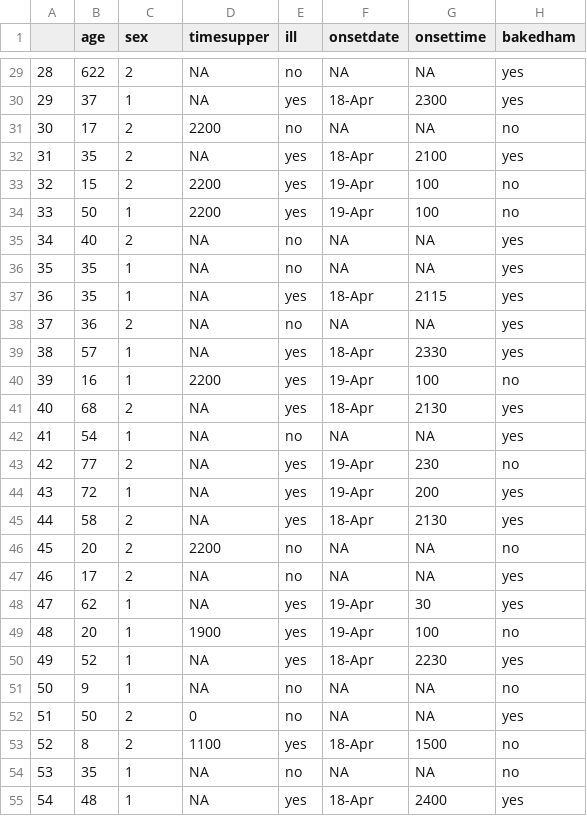
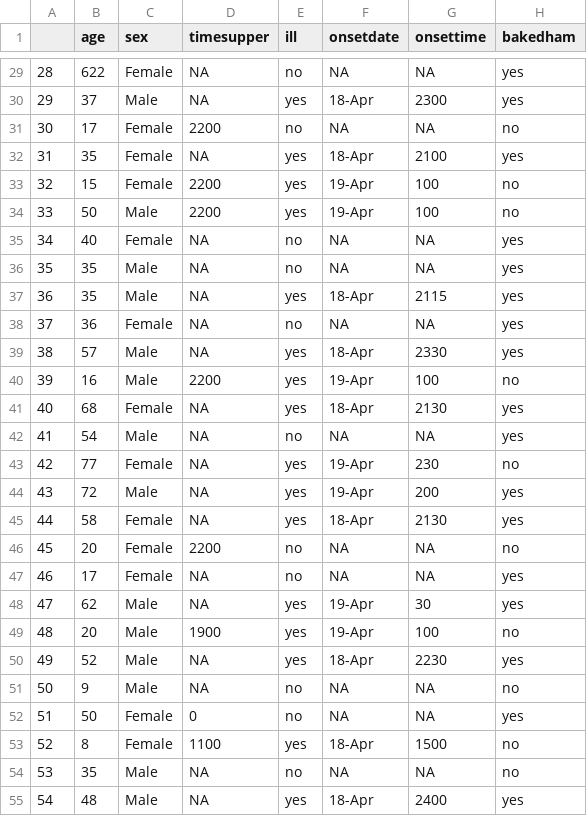
Before and after one commit to gauravsk3/RTutorials, a CSV file: OswegoTutorial.csv, drawn as a sheet; only a part is shown, gaps mark what is left out; the diff covers the shown part only; the diff names each change by its address in the sheet, - before the commit and + after, or states it on an @@ line.

```diff
--- a/OswegoTutorial.csv
+++ b/OswegoTutorial.csv
-C29 (sex): 2
+C29 (sex): Female
-C30 (sex): 1
+C30 (sex): Male
-C31:C33 (sex): 2
+C31:C33 (sex): Female
-C34 (sex): 1
+C34 (sex): Male
-C35 (sex): 2
+C35 (sex): Female
-C36:C37 (sex): 1
+C36:C37 (sex): Male
-C38 (sex): 2
+C38 (sex): Female
-C39:C40 (sex): 1
+C39:C40 (sex): Male
-C41 (sex): 2
+C41 (sex): Female
-C42 (sex): 1
+C42 (sex): Male
-C43 (sex): 2
+C43 (sex): Female
-C44 (sex): 1
+C44 (sex): Male
-C45:C47 (sex): 2
+C45:C47 (sex): Female
-C48:C51 (sex): 1
+C48:C51 (sex): Male
-C52:C53 (sex): 2
+C52:C53 (sex): Female
-C54:C55 (sex): 1
+C54:C55 (sex): Male
```
Also changed, not shown: 48 edited cells elsewhere in this file.
